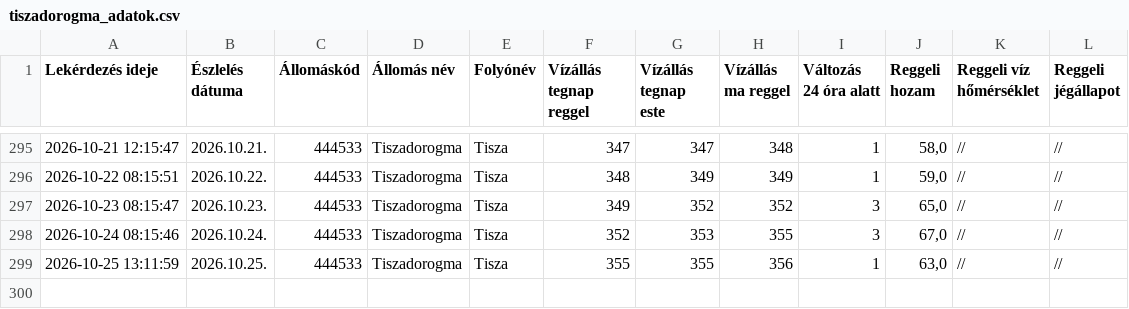
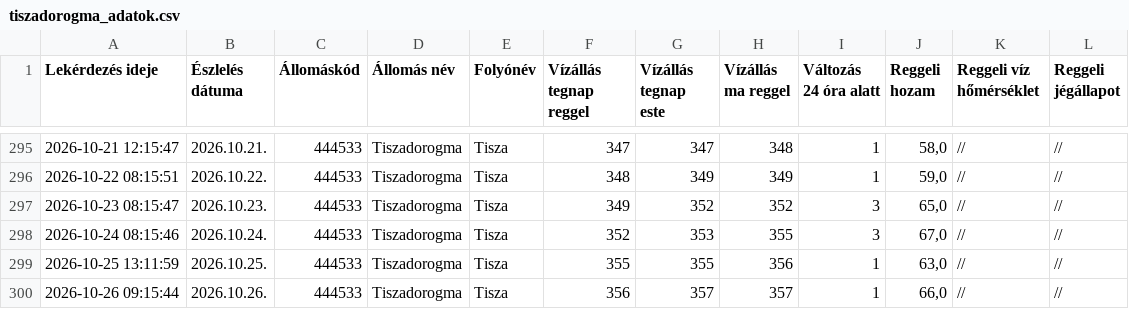
Before and after one commit to vsomosi/tisza_scraper, a CSV file: tiszadorogma_adatok.csv, drawn as a sheet; only a part is shown, gaps mark what is left out.

```diff
--- a/tiszadorogma_adatok.csv
+++ b/tiszadorogma_adatok.csv
@@ -299 +299,2 @@ Lekérdezés ideje;Észlelés dátuma;Állomáskód;Állomás név;Folyónév;V
 2026-10-25 13:11:59;2026.10.25.;444533;Tiszadorogma;Tisza;355;355;356;1;63,0;//;//
+2026-10-26 09:15:44;2026.10.26.;444533;Tiszadorogma;Tisza;356;357;357;1;66,0;//;//
```
